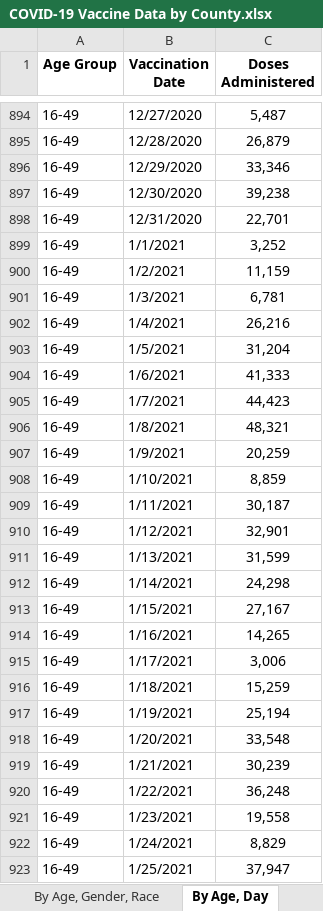
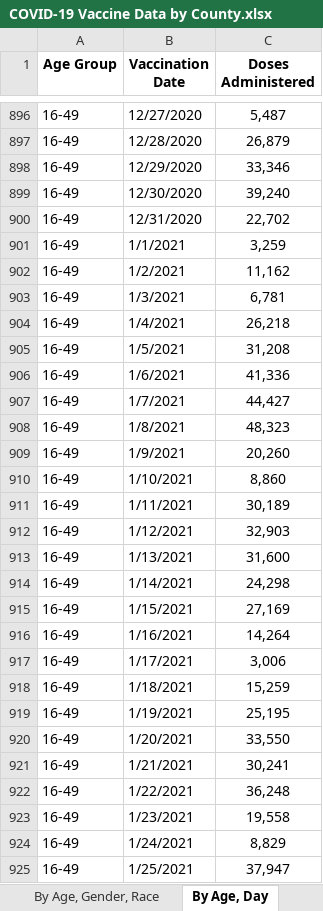
Before and after one commit to Dotdash-Data-Journalism/2021_2022_VWH_covid_worst_10th_percentile, an Excel workbook: COVID-19 Vaccine Data by County.xlsx, sheet By Age, Day, drawn as a sheet; only a part is shown, gaps mark what is left out; values as stored, in another font and other column widths than the file's, no borders; addresses are those after the commit; the diff covers the shown part only; the diff names each change by its address in the sheet, - before the commit and + after, or states it on an @@ line.

```diff
--- a/COVID-19 Vaccine Data by County.xlsx (sheet By Age, Day)
+++ b/COVID-19 Vaccine Data by County.xlsx (sheet By Age, Day)
-C899 (Doses Administered): 39,238
+C899 (Doses Administered): 39,240
-C900 (Doses Administered): 22,701
+C900 (Doses Administered): 22,702
-C901 (Doses Administered): 3,252
+C901 (Doses Administered): 3,259
-C902 (Doses Administered): 11,159
+C902 (Doses Administered): 11,162
-C904 (Doses Administered): 26,216
+C904 (Doses Administered): 26,218
-C905 (Doses Administered): 31,204
+C905 (Doses Administered): 31,208
-C906 (Doses Administered): 41,333
+C906 (Doses Administered): 41,336
-C907 (Doses Administered): 44,423
+C907 (Doses Administered): 44,427
-C908 (Doses Administered): 48,321
+C908 (Doses Administered): 48,323
-C909 (Doses Administered): 20,259
+C909 (Doses Administered): 20,260
-C910 (Doses Administered): 8,859
+C910 (Doses Administered): 8,860
-C911 (Doses Administered): 30,187
+C911 (Doses Administered): 30,189
-C912 (Doses Administered): 32,901
+C912 (Doses Administered): 32,903
-C913 (Doses Administered): 31,599
+C913 (Doses Administered): 31,600
-C915 (Doses Administered): 27,167
+C915 (Doses Administered): 27,169
-C916 (Doses Administered): 14,265
+C916 (Doses Administered): 14,264
-C919 (Doses Administered): 25,194
+C919 (Doses Administered): 25,195
-C920 (Doses Administered): 33,548
+C920 (Doses Administered): 33,550
-C921 (Doses Administered): 30,239
+C921 (Doses Administered): 30,241
```
Also changed, not shown: 7 added rows and 1233 edited cells elsewhere in this sheet, sheet By County, Race, sheet By County, Age, sheet By Vaccination Date, sheet By County, sheet By Age, Gender, Race, sheet About the Data, 1 other file.
